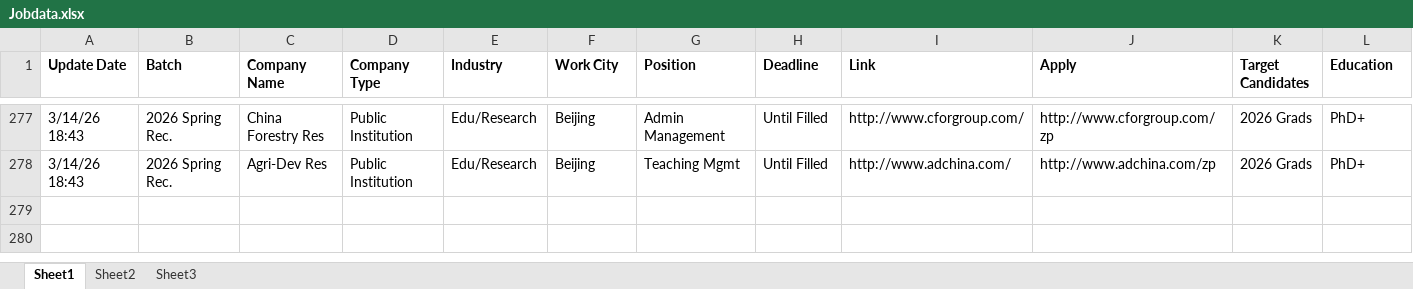
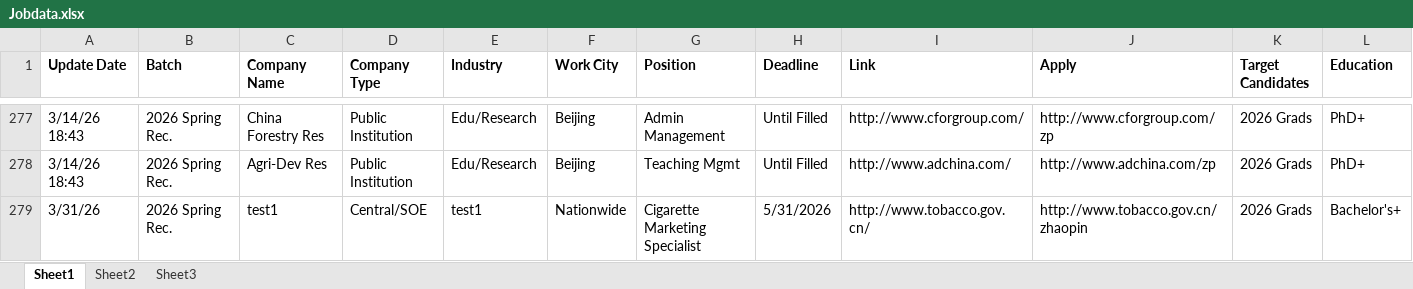
Before and after one commit to CatOlin-Zhang/CloudComputingGroupproject, an Excel workbook: JobData/Jobdata.xlsx, sheet Sheet1, drawn as a sheet; only a part is shown, gaps mark what is left out; values as stored, in another font and other column widths than the file's, no borders; rows hold the shown columns only; the diff names each change by its address in the sheet, - before the commit and + after, or states it on an @@ line.

Commit message:
database test

```diff
--- a/JobData/Jobdata.xlsx (sheet Sheet1)
+++ b/JobData/Jobdata.xlsx (sheet Sheet1)
+row 279: 3/31/26 | 2026 Spring Rec. | test1 | Central/SOE | test1 | Nationwide | Cigarette Marketing Specialist | 5/31/2026 | http://www.tobacco.gov.cn/ | http://www.tobacco.gov.cn/zhaopin | 2026 Grads | Bachelor's+
```
